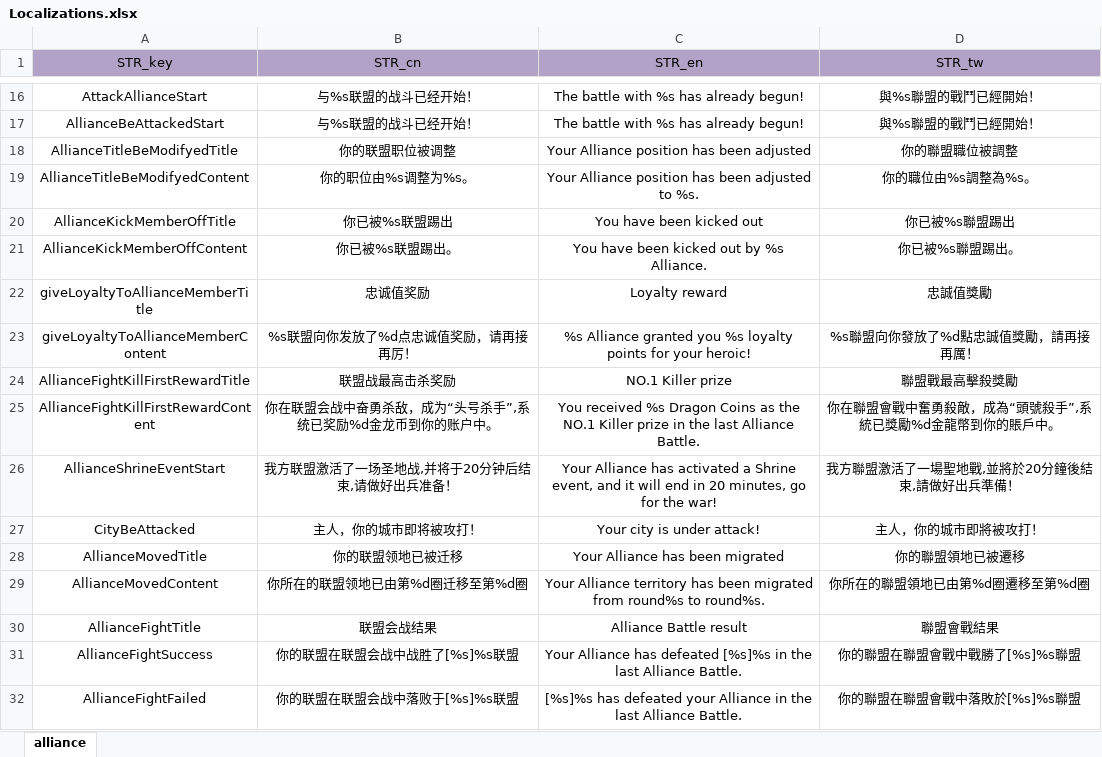
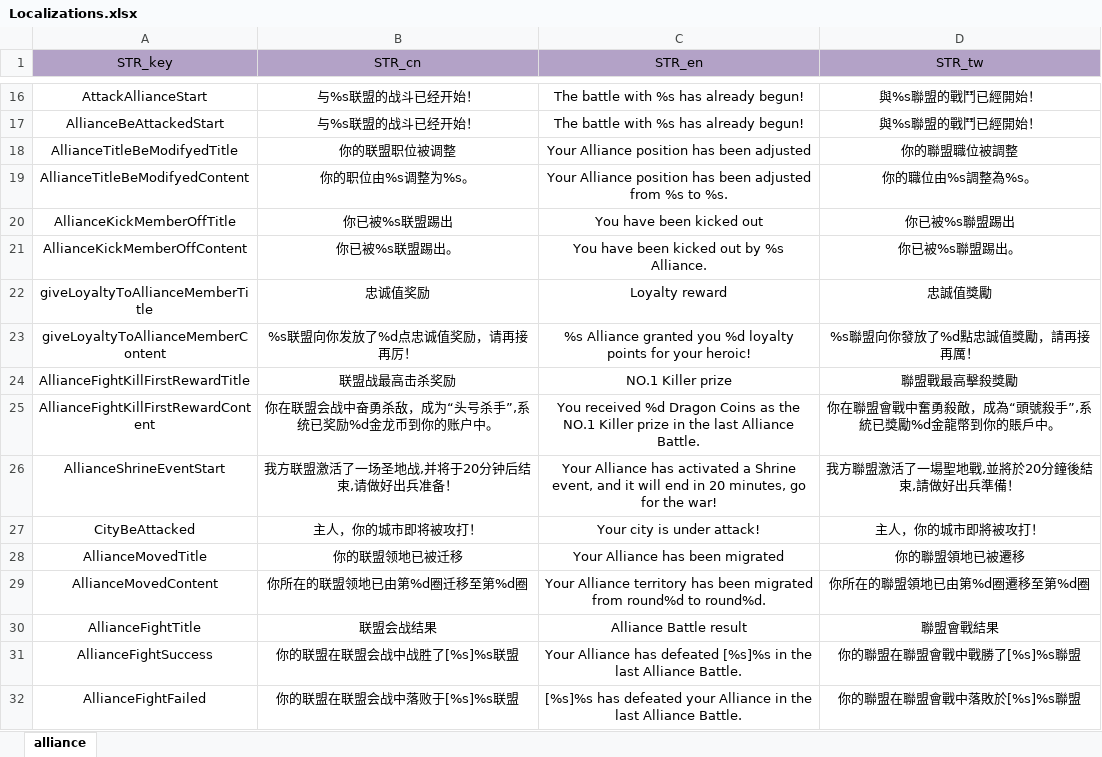
Before and after one commit to ModunZhang/kod_server, an Excel workbook: gameData/server/Localizations.xlsx, sheet alliance, drawn as a sheet; only a part is shown, gaps mark what is left out; values as stored, in another font and other column widths than the file's, no borders; the diff names each change by its address in the sheet, - before the commit and + after, or states it on an @@ line.

```diff
--- a/gameData/server/Localizations.xlsx (sheet alliance)
+++ b/gameData/server/Localizations.xlsx (sheet alliance)
-C19 (STR_en): …been adjusted to %s.
+C19 (STR_en): …been adjusted from %s to %s.
-C23 (STR_en): …granted you %s loyalty points…
+C23 (STR_en): …granted you %d loyalty points…
-C25 (STR_en): You received %s Dragon Coins…
+C25 (STR_en): You received %d Dragon Coins…
-C29 (STR_en): …migrated from round%s to round%s.
+C29 (STR_en): …migrated from round%d to round%d.
```
Also changed, not shown: 1 other file.
